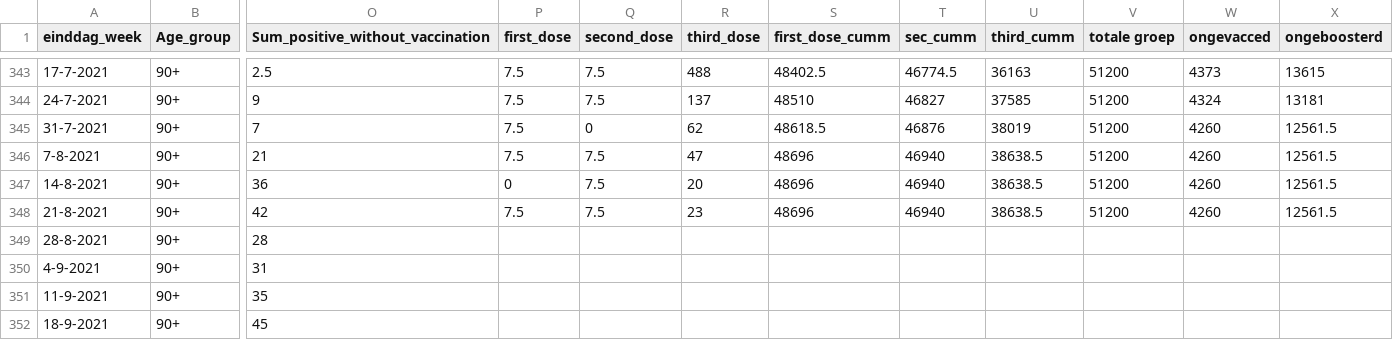
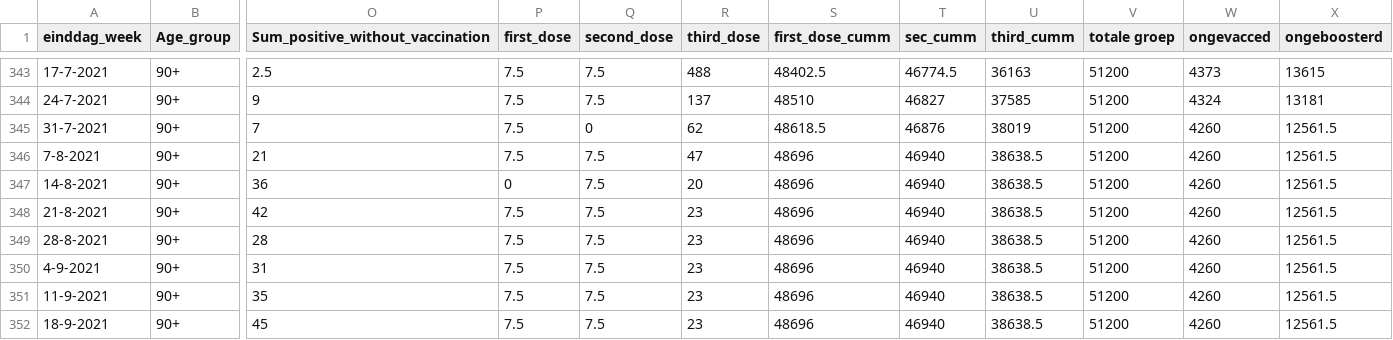
Before and after one commit to rcsmit/COVIDcases, a CSV file: input/israel_zijlstra/israel_zijlstra_mastersheet.csv, drawn as a sheet; only a part is shown, gaps mark what is left out; the diff names each change by its address in the sheet, - before the commit and + after, or states it on an @@ line.

Commit message:
Update israel_zijlstra_mastersheet.csv

```diff
--- a/input/israel_zijlstra/israel_zijlstra_mastersheet.csv
+++ b/input/israel_zijlstra/israel_zijlstra_mastersheet.csv
-P349:P352 (first_dose): (empty)
+P349:P352 (first_dose): 7.5
-Q349:Q352 (second_dose): (empty)
+Q349:Q352 (second_dose): 7.5
-R349:R352 (third_dose): (empty)
+R349:R352 (third_dose): 23
-S349:S352 (first_dose_cumm): (empty)
+S349:S352 (first_dose_cumm): 48696
-T349:T352 (sec_cumm): (empty)
+T349:T352 (sec_cumm): 46940
-U349:U352 (third_cumm): (empty)
+U349:U352 (third_cumm): 38638.5
-V349:V352 (totale groep): (empty)
+V349:V352 (totale groep): 51200
-W349:W352 (ongevacced): (empty)
+W349:W352 (ongevacced): 4260
-X349:X352 (ongeboosterd): (empty)
+X349:X352 (ongeboosterd): 12561.5
```
